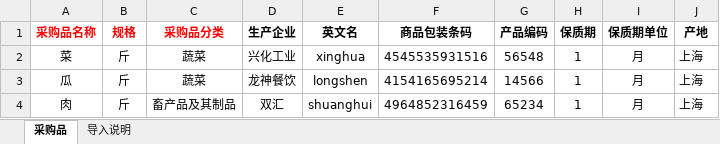
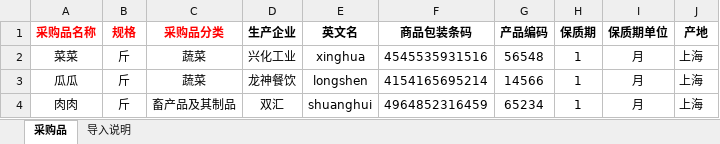
Before and after one commit to jamyin/Ken-edu, an Excel workbook: education/education-provider/src/main/webapp/templates/采购品.xlsx, sheet 采购品, drawn as a sheet; values as stored, in another font and other column widths than the file's, no borders; the diff names each change by its address in the sheet, - before the commit and + after, or states it on an @@ line.

```diff
--- a/education/education-provider/src/main/webapp/templates/采购品.xlsx (sheet 采购品)
+++ b/education/education-provider/src/main/webapp/templates/采购品.xlsx (sheet 采购品)
-A2 (采购品名称): 菜
+A2 (采购品名称): 菜菜
-A3 (采购品名称): 瓜
+A3 (采购品名称): 瓜瓜
-A4 (采购品名称): 肉
+A4 (采购品名称): 肉肉
```
Also changed, not shown: sheet 导入说明, education/education-provider/src/main/webapp/templates/供应商.xlsx, 3 other files.
